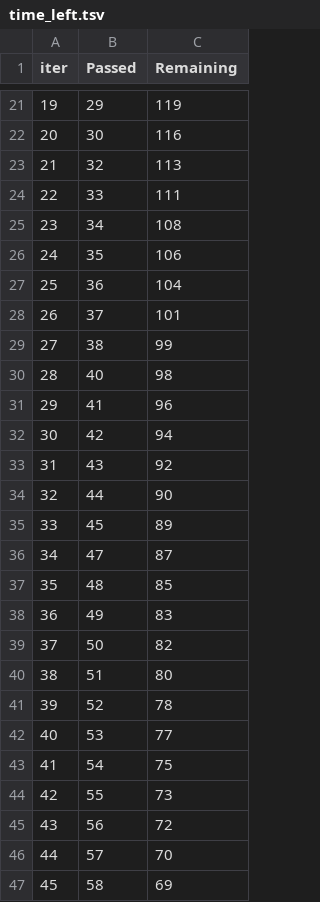
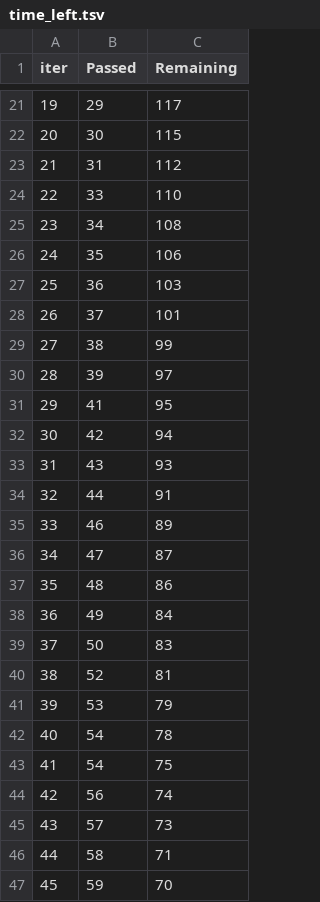
Before and after one commit to arfbudimn/MLproject, a TSV file: catboost_info/time_left.tsv, drawn as a sheet; only a part is shown, gaps mark what is left out; the diff covers the shown part only.

```diff
--- a/catboost_info/time_left.tsv
+++ b/catboost_info/time_left.tsv
@@ -21,27 +21,27 @@ iter	Passed	Remaining
-19	29	119
-20	30	116
-21	32	113
-22	33	111
+19	29	117
+20	30	115
+21	31	112
+22	33	110
 23	34	108
 24	35	106
-25	36	104
+25	36	103
 26	37	101
 27	38	99
-28	40	98
-29	41	96
+28	39	97
+29	41	95
 30	42	94
-31	43	92
-32	44	90
-33	45	89
+31	43	93
+32	44	91
+33	46	89
 34	47	87
-35	48	85
-36	49	83
-37	50	82
-38	51	80
-39	52	78
-40	53	77
+35	48	86
+36	49	84
+37	50	83
+38	52	81
+39	53	79
+40	54	78
 41	54	75
-42	55	73
-43	56	72
-44	57	70
-45	58	69
+42	56	74
+43	57	73
+44	58	71
+45	59	70
```
Also changed, not shown: 134 edited cells elsewhere in this file, 3 other files.
